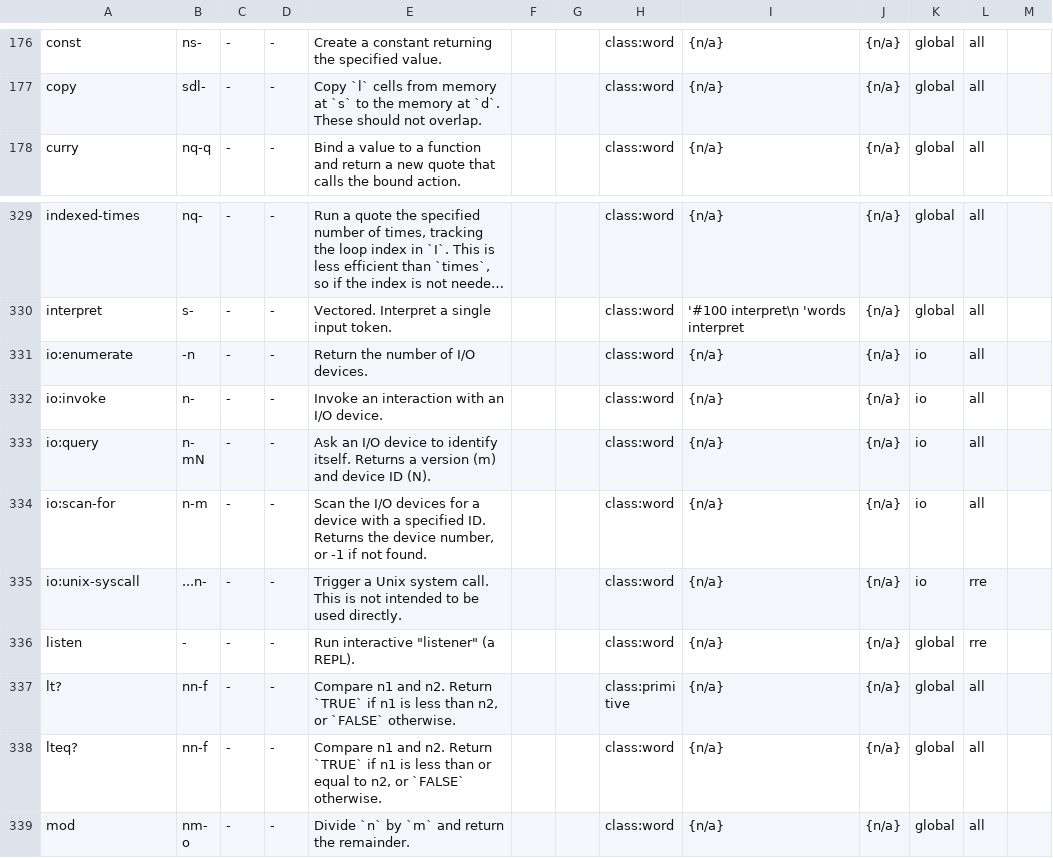
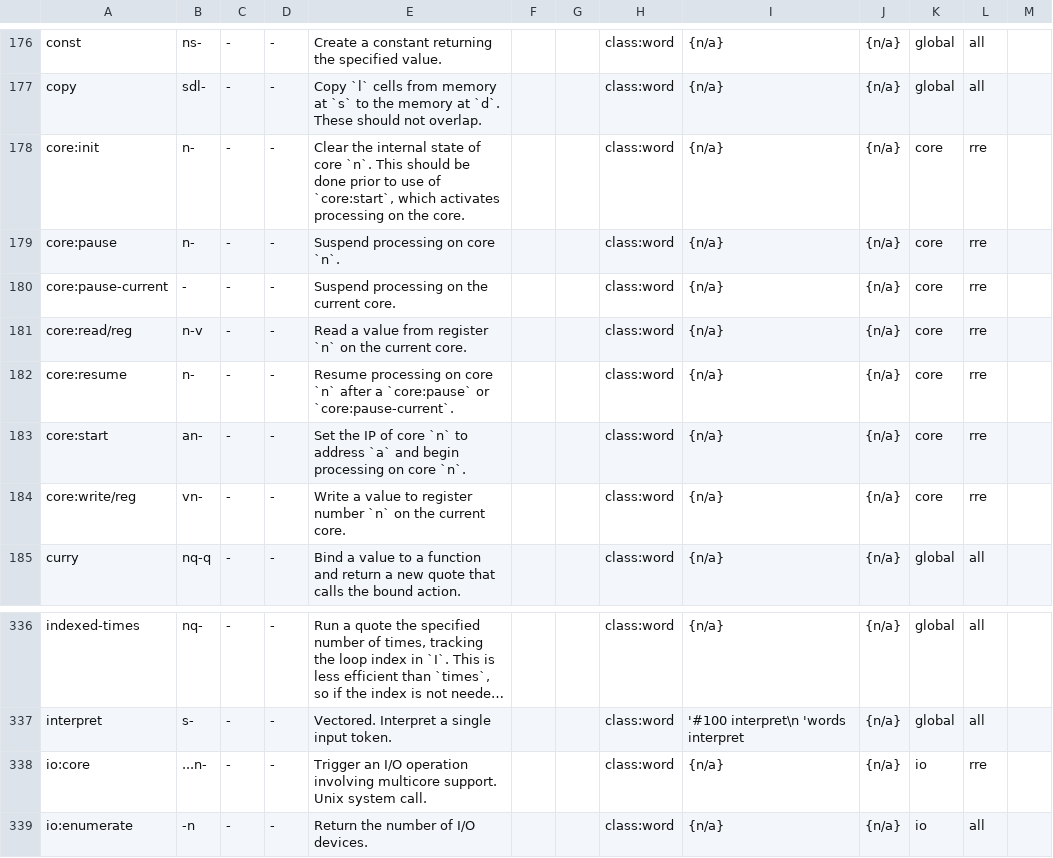
Before and after one commit to crcx/retroforth, a TSV file: doc/words.tsv, drawn as a sheet; only a part is shown, gaps mark what is left out; the shorter side is filled out with more unchanged rows; long unchanged cells end in …; the diff names each change by its address in the sheet, - before the commit and + after, or states it on an @@ line.

Commit message:
add glossary data for multicore support. closes #80
FossilOrigin-Name: 9c86e48232fecf5035c83986c936af774d9e1359df940e6ed2be3d50446c7c20

```diff
--- a/doc/words.tsv
+++ b/doc/words.tsv
+row 178: core:init | n- | - | - | Clear the internal state of core `n`. This should be done prior to use of `core:start`, which activates processing on the core. |  |  | class:word | {n/a} | {n/a} | core | rre
+row 179: core:pause | n- | - | - | Suspend processing on core `n`. |  |  | class:word | {n/a} | {n/a} | core | rre
+row 180: core:pause-current | - | - | - | Suspend processing on the current core. |  |  | class:word | {n/a} | {n/a} | core | rre
+row 181: core:read/reg | n-v | - | - | Read a value from register `n` on the current core. |  |  | class:word | {n/a} | {n/a} | core | rre
+row 182: core:resume | n- | - | - | Resume processing on core `n` after a `core:pause` or `core:pause-current`. |  |  | class:word | {n/a} | {n/a} | core | rre
+row 183: core:start | an- | - | - | Set the IP of core `n` to address `a` and begin processing on core `n`. |  |  | class:word | {n/a} | {n/a} | core | rre
+row 184: core:write/reg | vn- | - | - | Write a value to register number `n` on the current core. |  |  | class:word | {n/a} | {n/a} | core | rre
+row 338: io:core | ...n- | - | - | Trigger an I/O operation involving multicore support. Unix system call. |  |  | class:word | {n/a} | {n/a} | io | rre
```
Also changed, not shown: 6 other files.
